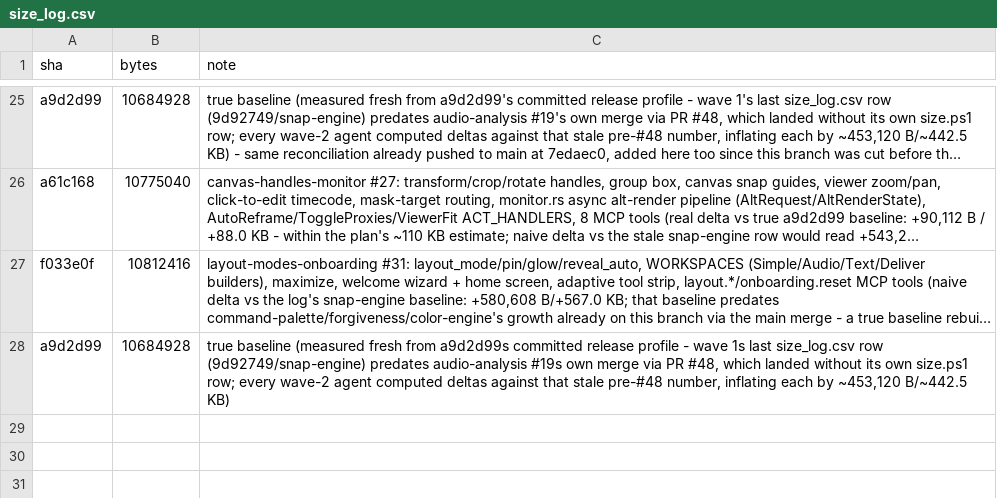
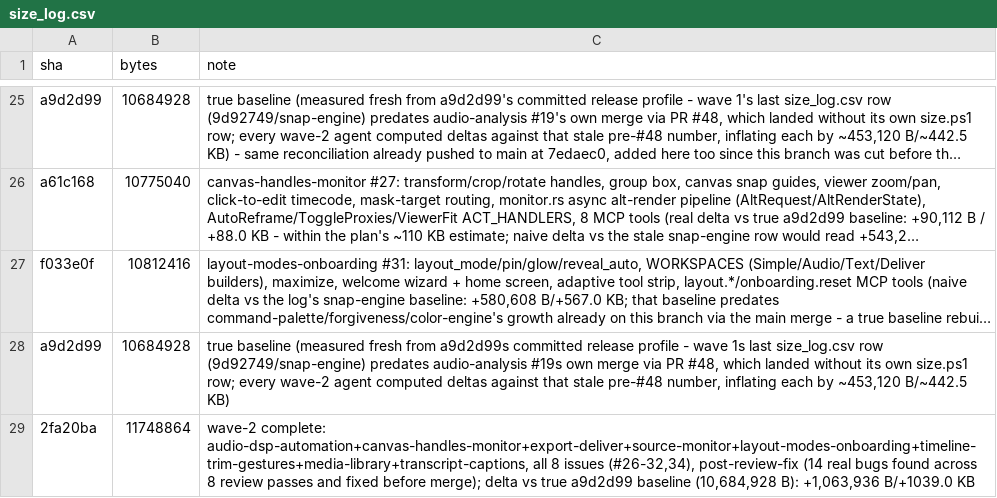
Before and after one commit to KashTheKing/simple-editor, a CSV file: size_log.csv, drawn as a sheet; only a part is shown, gaps mark what is left out; long unchanged cells end in …; the diff names each change by its address in the sheet, - before the commit and + after, or states it on an @@ line.

```diff
--- a/size_log.csv
+++ b/size_log.csv
+row 29: 2fa20ba | 11748864 | wave-2 complete: audio-dsp-automation+canvas-handles-monitor+export-deliver+source-monitor+layout-modes-onboarding+timeline-trim-gestures+media-library+transcript-captions, all 8 issues (#26-32,34), post-review-fix (14 real bugs found across 8 review passes and fixed before merge); delta vs true a9d2d99 baseline (10,684,928 B): +1,063,936 B/+1039.0 KB
```
